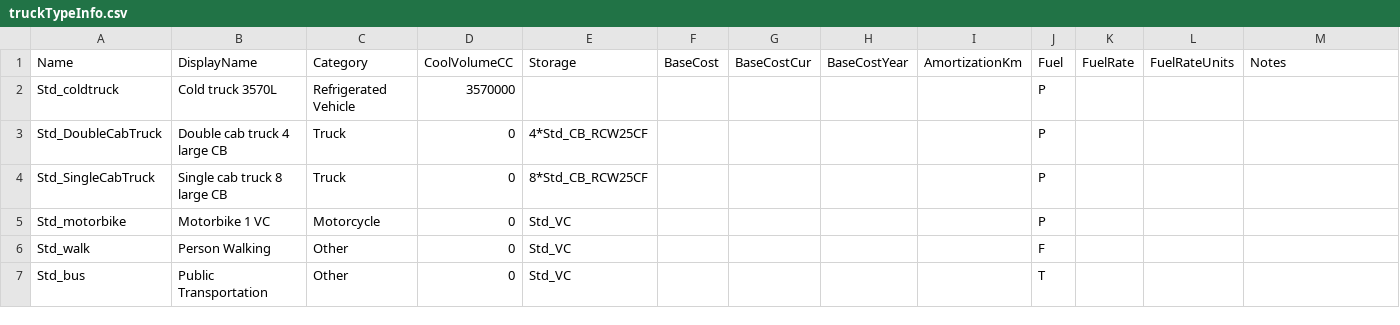
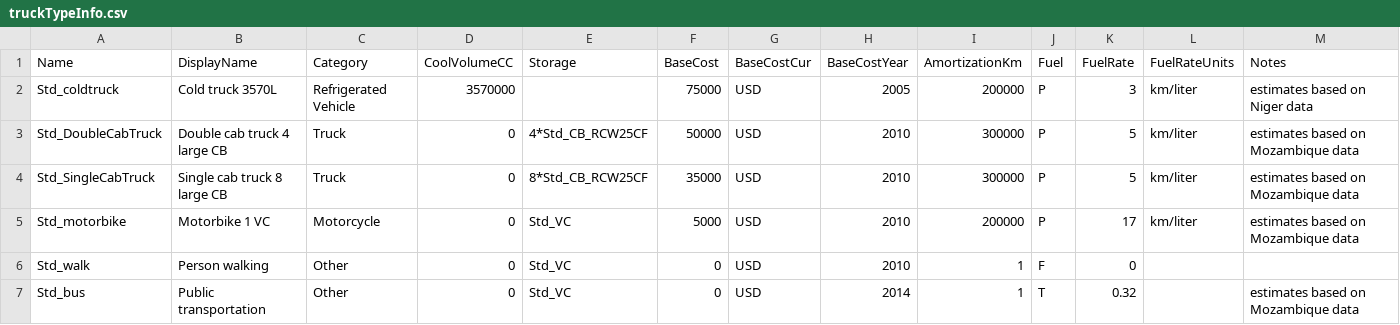
Before and after one commit to PSC-PublicHealth/HERMES, a CSV file: HERMES2/master_data/standardtypes/truckTypeInfo.csv, drawn as a sheet.

```diff
--- a/HERMES2/master_data/standardtypes/truckTypeInfo.csv
+++ b/HERMES2/master_data/standardtypes/truckTypeInfo.csv
@@ -1,7 +1,7 @@
 Name,DisplayName,Category,CoolVolumeCC,Storage,BaseCost,BaseCostCur,BaseCostYear,AmortizationKm,Fuel,FuelRate,FuelRateUnits,Notes
-Std_coldtruck,Cold truck 3570L,Refrigerated Vehicle,3570000,,,,,,P,,,
-Std_DoubleCabTruck,Double cab truck 4 large CB,Truck,0,4*Std_CB_RCW25CF,,,,,P,,,
-Std_SingleCabTruck,Single cab truck 8 large CB,Truck,0,8*Std_CB_RCW25CF,,,,,P,,,
-Std_motorbike,Motorbike 1 VC,Motorcycle,0,Std_VC,,,,,P,,,
-Std_walk,Person Walking,Other,0,Std_VC,,,,,F,,,
-Std_bus,Public Transportation,Other,0,Std_VC,,,,,T,,,
+Std_coldtruck,Cold truck 3570L,Refrigerated Vehicle,3570000,,75000,USD,2005,200000,P,3,km/liter,estimates based on Niger data
+Std_DoubleCabTruck,Double cab truck 4 large CB,Truck,0,4*Std_CB_RCW25CF,50000,USD,2010,300000,P,5,km/liter,estimates based on Mozambique data
+Std_SingleCabTruck,Single cab truck 8 large CB,Truck,0,8*Std_CB_RCW25CF,35000,USD,2010,300000,P,5,km/liter,estimates based on Mozambique data
+Std_motorbike,Motorbike 1 VC,Motorcycle,0,Std_VC,5000,USD,2010,200000,P,17,km/liter,estimates based on Mozambique data
+Std_walk,Person walking,Other,0,Std_VC,0,USD,2010,1,F,0,,
+Std_bus,Public transportation,Other,0,Std_VC,0,USD,2014,1,T,0.32,,estimates based on Mozambique data
```
Also changed, not shown: HERMES2/master_data/standardtypes/fridgeTypeInfo.csv, HERMES2/master_data/standardtypes/peopleTypeInfo.csv.
